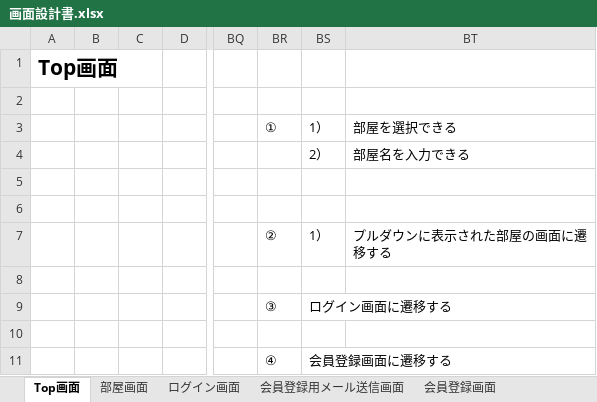
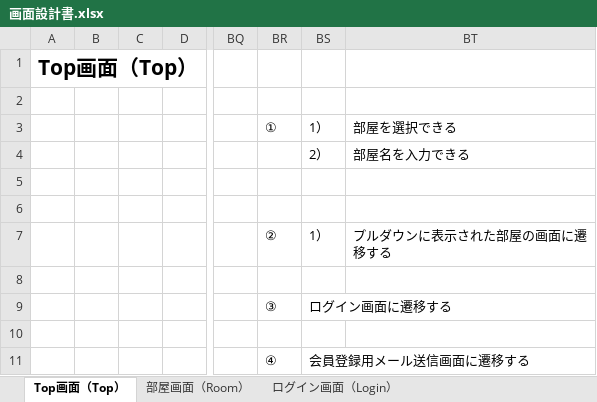
Before and after one commit to NSB-Prj/net-sakaba-docs, an Excel workbook: 01_設計書/画面設計書.xlsx, sheet Top画面（Top）, drawn as a sheet; only a part is shown, gaps mark what is left out; values as stored, in another font and other column widths than the file's, no borders; charts and pictures not drawn; the diff names each change by its address in the sheet, - before the commit and + after, or states it on an @@ line.

```diff
--- a/01_設計書/画面設計書.xlsx (sheet Top画面（Top）)
+++ b/01_設計書/画面設計書.xlsx (sheet Top画面（Top）)
-sheet tab: Top画面
+sheet tab: Top画面（Top）
-sheet tab: 部屋画面
+sheet tab: 部屋画面（Room）
-sheet tab: ログイン画面
+sheet tab: ログイン画面（Login）
-A1: Top画面
+A1: Top画面（Top）
-BS11: 会員登録画面に遷移する
+BS11: 会員登録用メール送信画面に遷移する
```
Also changed, not shown: sheet 会員登録用メール送信画面（MailSend）, sheet ログイン画面（Login）, sheet 会員登録画面（SignUp）, sheet 部屋画面（Room）, other sheet tabs, 00_計画/タスク一覧.xlsx, 1 other file.
